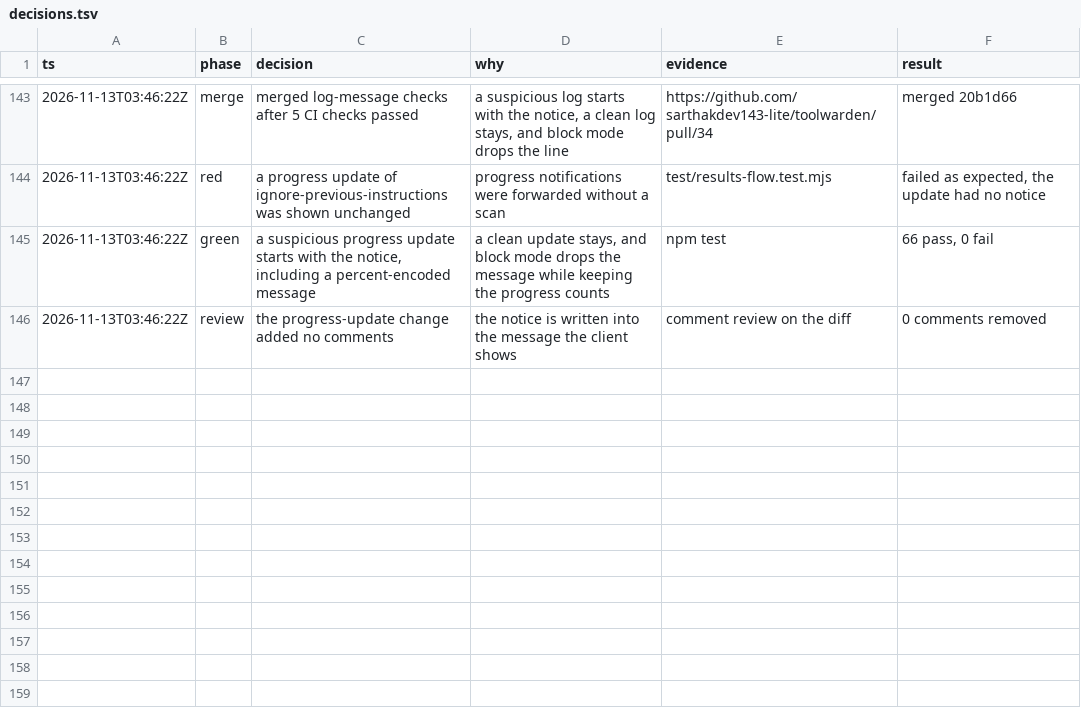
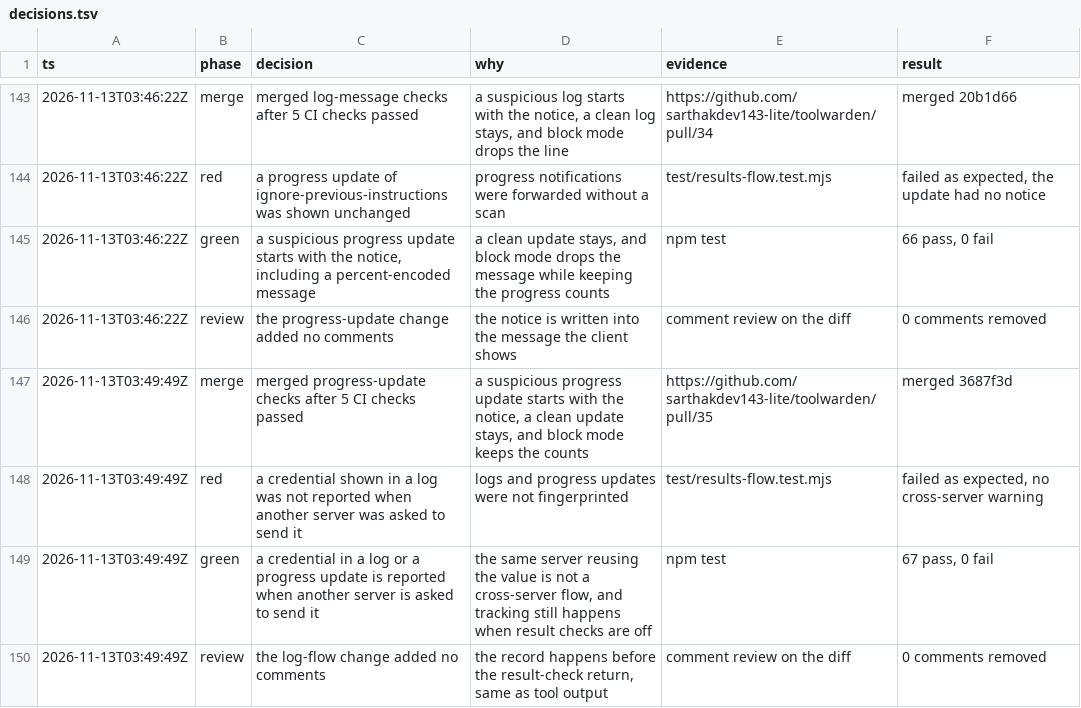
Before and after one commit to sarthakdev143-lite/toolwarden, a TSV file: docs/maintainer/decisions.tsv, drawn as a sheet; only a part is shown, gaps mark what is left out.

```diff
--- a/docs/maintainer/decisions.tsv
+++ b/docs/maintainer/decisions.tsv
@@ -146 +146,5 @@ ts	phase	decision	why	evidence	result
 2026-11-13T03:46:22Z	review	the progress-update change added no comments	the notice is written into the message the client shows	comment review on the diff	0 comments removed
+2026-11-13T03:49:49Z	merge	merged progress-update checks after 5 CI checks passed	a suspicious progress update starts with the notice, a clean update stays, and block mode keeps the counts	https://github.com/sarthakdev143-lite/toolwarden/pull/35	merged 3687f3d
+2026-11-13T03:49:49Z	red	a credential shown in a log was not reported when another server was asked to send it	logs and progress updates were not fingerprinted	test/results-flow.test.mjs	failed as expected, no cross-server warning
+2026-11-13T03:49:49Z	green	a credential in a log or a progress update is reported when another server is asked to send it	the same server reusing the value is not a cross-server flow, and tracking still happens when result checks are off	npm test	67 pass, 0 fail
+2026-11-13T03:49:49Z	review	the log-flow change added no comments	the record happens before the result-check return, same as tool output	comment review on the diff	0 comments removed
```
Also changed, not shown: 4 other files.
